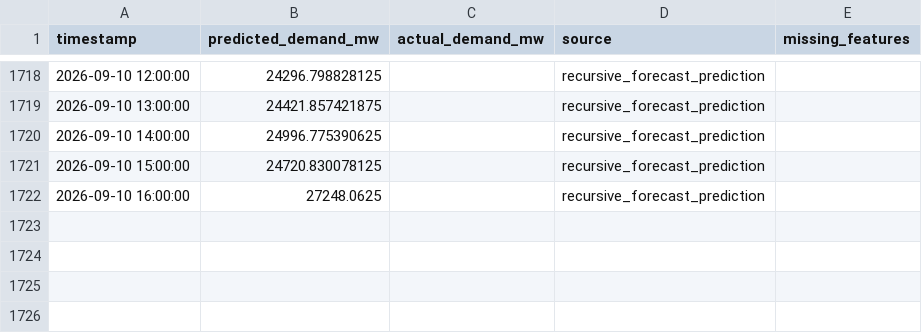
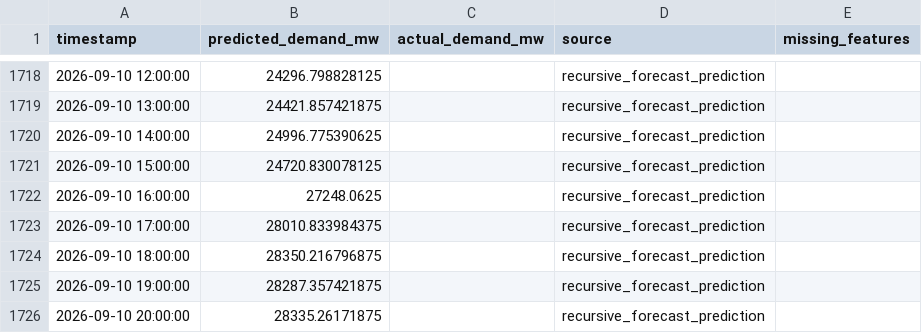
Before and after one commit to Thilokya03/Smart-Grid-Forecaster-Predictive-Modeling-of-Hourly-National-Grid-Power-Load-, a CSV file: artifacts/fast_predictions/gap_fill_predictions.csv, drawn as a sheet; only a part is shown, gaps mark what is left out.

```diff
--- a/artifacts/fast_predictions/gap_fill_predictions.csv
+++ b/artifacts/fast_predictions/gap_fill_predictions.csv
@@ -1722 +1722,5 @@ timestamp,predicted_demand_mw,actual_demand_mw,source,missing_features
 2026-09-10 16:00:00,27248.0625,,recursive_forecast_prediction,
+2026-09-10 17:00:00,28010.833984375,,recursive_forecast_prediction,
+2026-09-10 18:00:00,28350.216796875,,recursive_forecast_prediction,
+2026-09-10 19:00:00,28287.357421875,,recursive_forecast_prediction,
+2026-09-10 20:00:00,28335.26171875,,recursive_forecast_prediction,
```
Also changed, not shown: artifacts/fast_predictions/current_forecast.csv, artifacts/fast_predictions/detailed_weighted_24h_forecast.csv, 10 other files.
